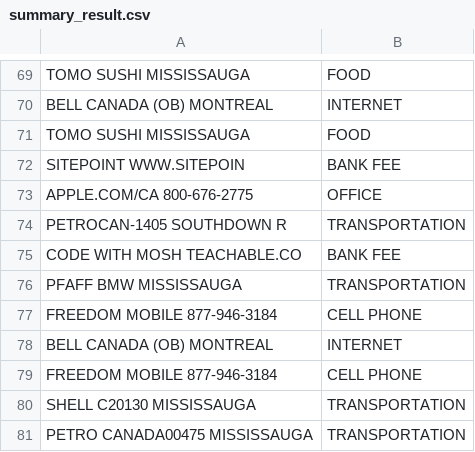
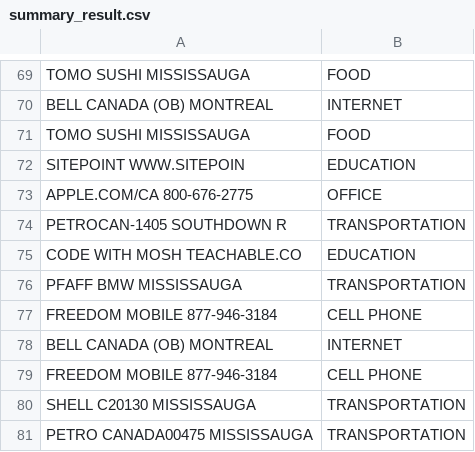
Before and after one commit to ZenseiTech/business_expenses_categoritation, a CSV file: summary_result.csv, drawn as a sheet; only a part is shown, gaps mark what is left out.

```diff
--- a/summary_result.csv
+++ b/summary_result.csv
@@ -71,6 +71,6 @@ BELL CANADA (OB) MONTREAL,INTERNET
 TOMO SUSHI MISSISSAUGA,FOOD
-SITEPOINT WWW.SITEPOIN,BANK FEE
+SITEPOINT WWW.SITEPOIN,EDUCATION
 APPLE.COM/CA 800-676-2775,OFFICE
 PETROCAN-1405 SOUTHDOWN R,TRANSPORTATION
-CODE WITH MOSH TEACHABLE.CO,BANK FEE
+CODE WITH MOSH TEACHABLE.CO,EDUCATION
 PFAFF BMW MISSISSAUGA,TRANSPORTATION
```
Also changed, not shown: summary_input.csv, 1 other file.
